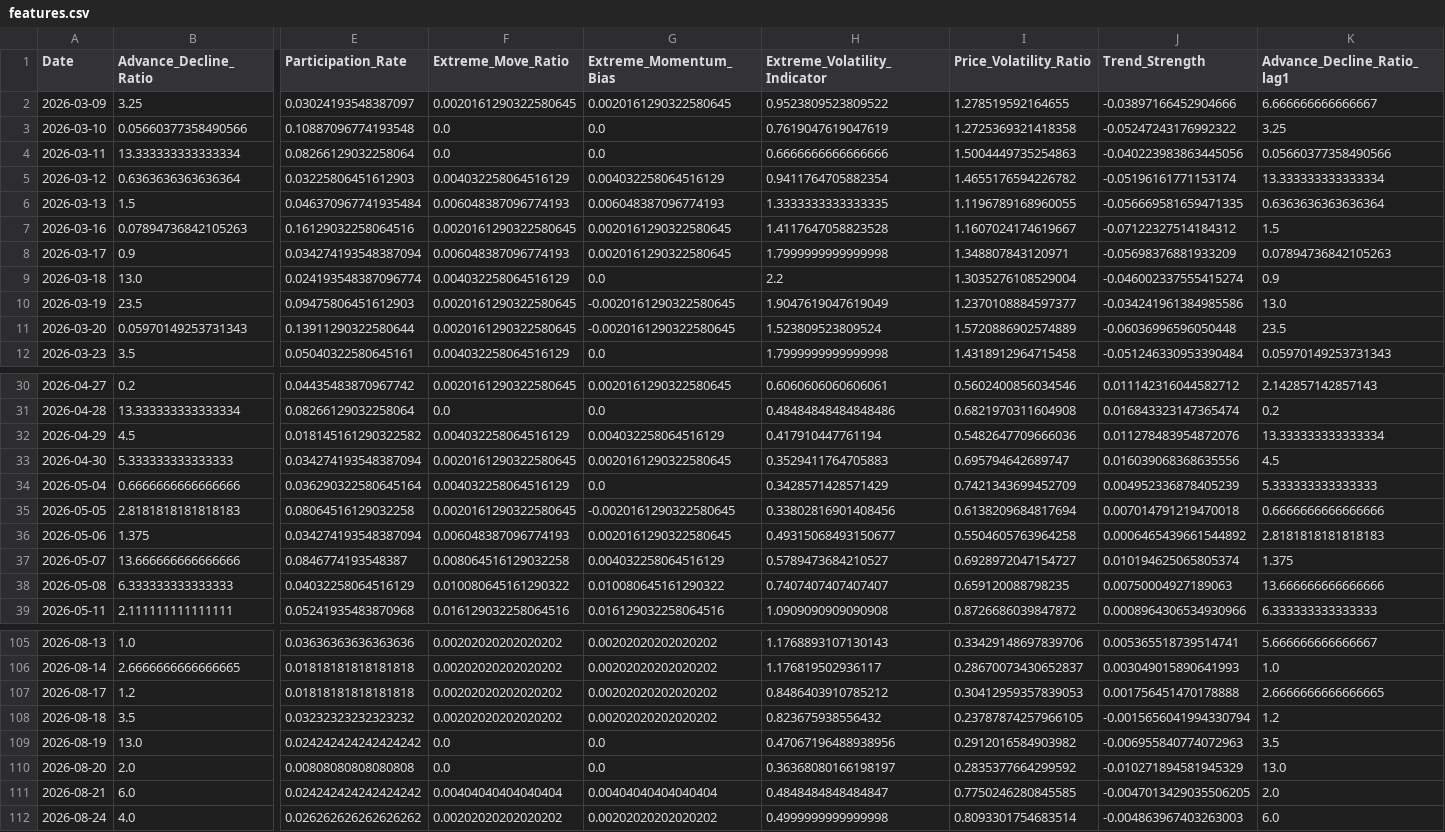
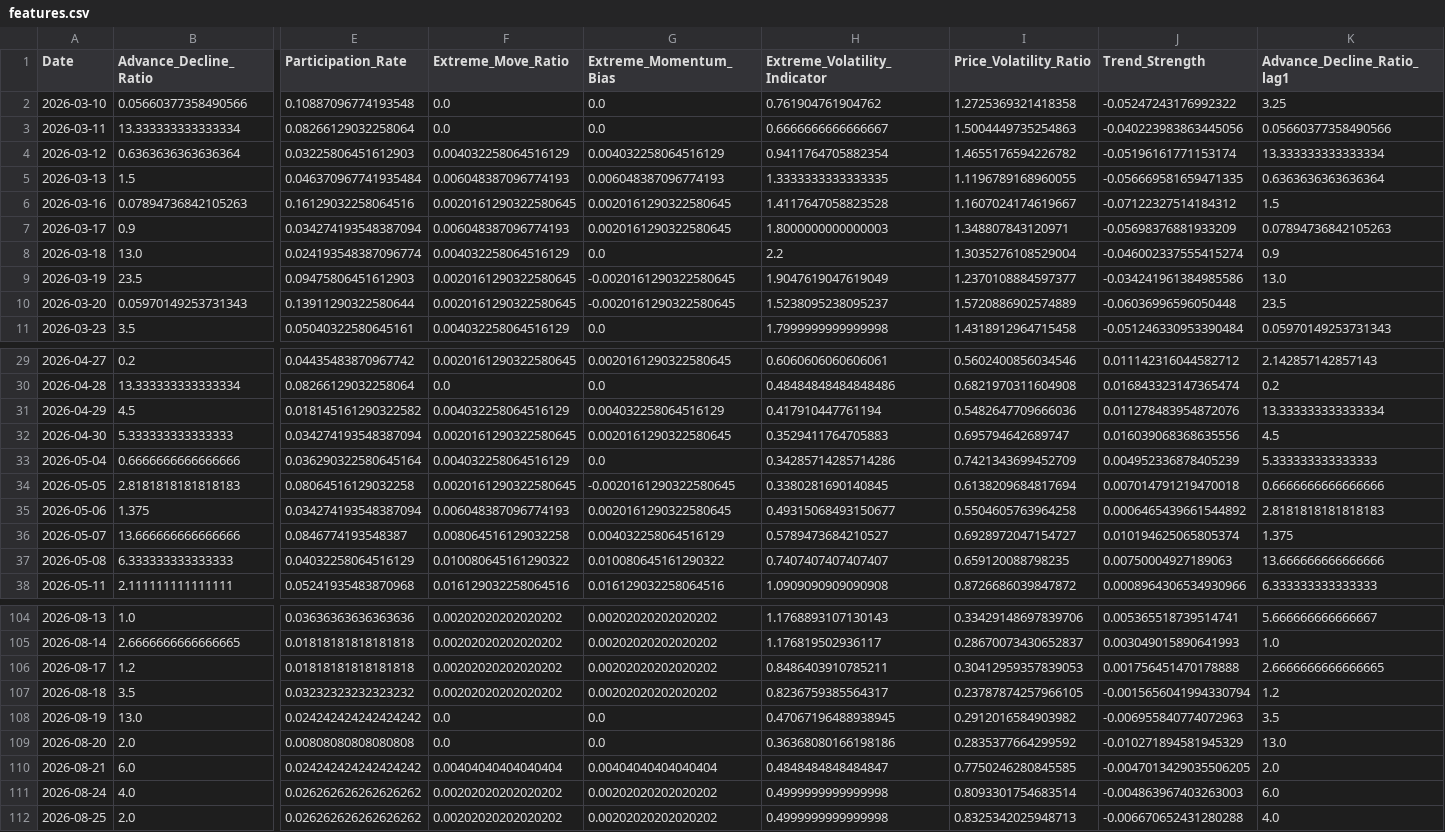
Before and after one commit to upendra-18/Multi-Regime-Market-State-Detection---Adaptive-Capital-Allocation-System, a CSV file: data/features.csv, drawn as a sheet; only a part is shown, gaps mark what is left out; removed rows and columns are numbered as before the commit, all else as after; rows hold the shown columns only; the diff covers the shown part only; the diff names each change by its address in the sheet, - before the commit and + after, or states it on an @@ line.

```diff
--- a/data/features.csv
+++ b/data/features.csv
-row 2: 2026-03-09 | 3.25 | 0.03024193548387097 | 0.0020161290322580645 | 0.0020161290322580645 | 0.9523809523809522 | 1.278519592164655 | -0.03897166452904666 | 6.666666666666667
-H2 (Extreme_Volatility_Indicator): 0.7619047619047619
+H2 (Extreme_Volatility_Indicator): 0.761904761904762
-H3 (Extreme_Volatility_Indicator): 0.6666666666666666
+H3 (Extreme_Volatility_Indicator): 0.6666666666666667
-H7 (Extreme_Volatility_Indicator): 1.7999999999999998
+H7 (Extreme_Volatility_Indicator): 1.8000000000000003
-H10 (Extreme_Volatility_Indicator): 1.523809523809524
+H10 (Extreme_Volatility_Indicator): 1.5238095238095237
-H33 (Extreme_Volatility_Indicator): 0.3428571428571429
+H33 (Extreme_Volatility_Indicator): 0.34285714285714286
-H34 (Extreme_Volatility_Indicator): 0.33802816901408456
+H34 (Extreme_Volatility_Indicator): 0.3380281690140845
-H106 (Extreme_Volatility_Indicator): 0.8486403910785212
+H106 (Extreme_Volatility_Indicator): 0.8486403910785211
-H107 (Extreme_Volatility_Indicator): 0.823675938556432
+H107 (Extreme_Volatility_Indicator): 0.8236759385564317
-H108 (Extreme_Volatility_Indicator): 0.47067196488938956
+H108 (Extreme_Volatility_Indicator): 0.47067196488938945
-H109 (Extreme_Volatility_Indicator): 0.36368080166198197
+H109 (Extreme_Volatility_Indicator): 0.36368080166198186
+row 112: 2026-08-25 | 2.0 | 0.026262626262626262 | 0.00202020202020202 | 0.00202020202020202 | 0.4999999999999998 | 0.8325342025948713 | -0.006670652431280288 | 4.0
```
Also changed, not shown: 15 edited cells elsewhere in this file, data/daily_summary.csv, 1 other file.
